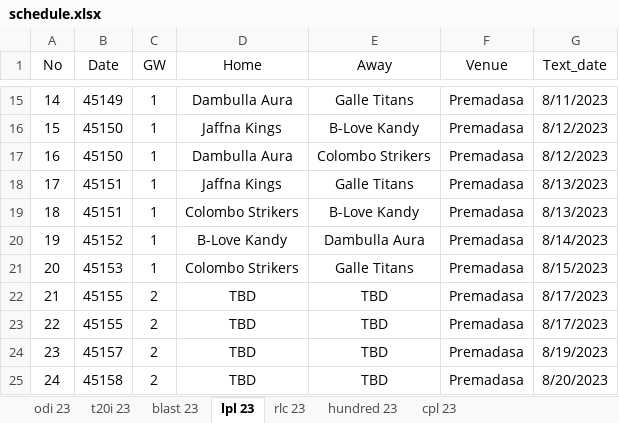
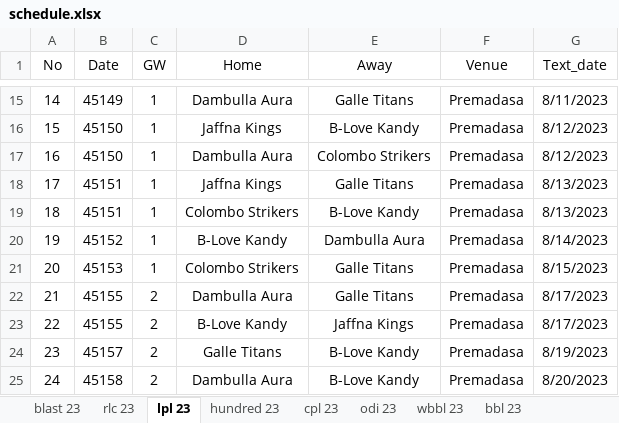
Before and after one commit to Uttam2007110/Cricket_projections, an Excel workbook: schedule.xlsx, sheet lpl 23, drawn as a sheet; only a part is shown, gaps mark what is left out; values as stored, in another font and other column widths than the file's, no borders; the diff names each change by its address in the sheet, - before the commit and + after, or states it on an @@ line.

```diff
--- a/schedule.xlsx (sheet lpl 23)
+++ b/schedule.xlsx (sheet lpl 23)
-sheet tab: t20i 23
+sheet tab: wbbl 23
+sheet tab: bbl 23
@@ sheet tab order changed: blast 23 | rlc 23 | lpl 23 | hundred 23 | cpl 23 | odi 23 | wbbl 23 | bbl 23 @@
-D22 (Home): TBD
+D22 (Home): Dambulla Aura
-E22 (Away): TBD
+E22 (Away): Galle Titans
-D23 (Home): TBD
+D23 (Home): B-Love Kandy
-E23 (Away): TBD
+E23 (Away): Jaffna Kings
-D24 (Home): TBD
+D24 (Home): Galle Titans
-E24:E25 (Away): TBD
+E24:E25 (Away): B-Love Kandy
-D25 (Home): TBD
+D25 (Home): Dambulla Aura
```
Also changed, not shown: sheet odi 23, sheet cpl 23, sheet blast 23, sheet rlc 23, sheet hundred 23, formulas that keep their value, hidden cells, 1 other file.
